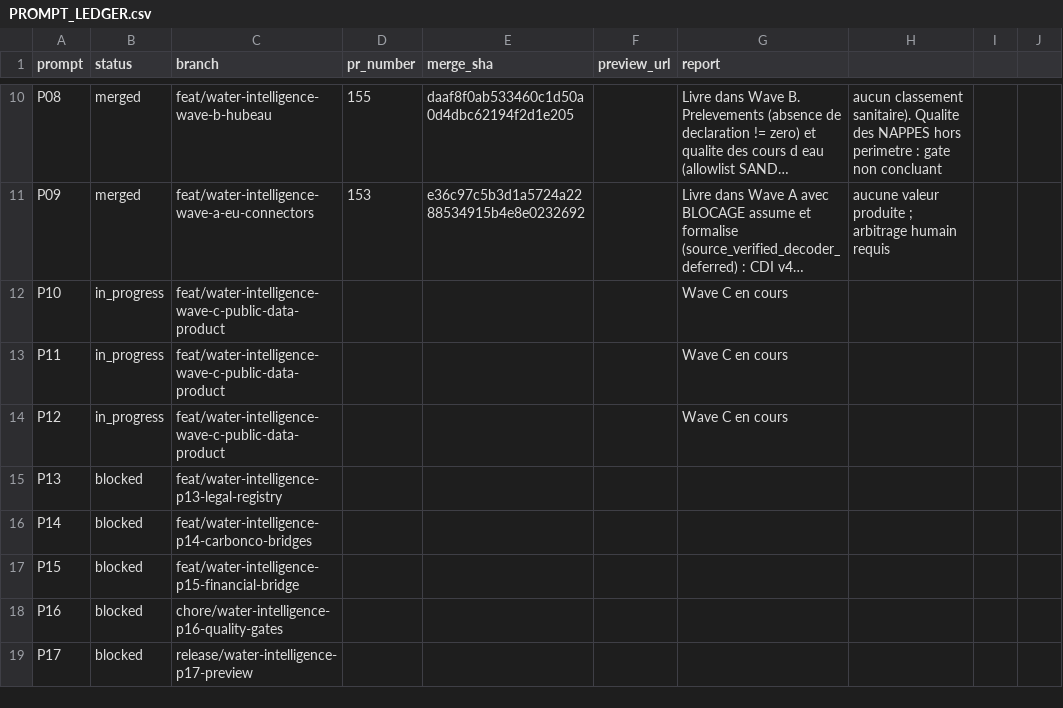
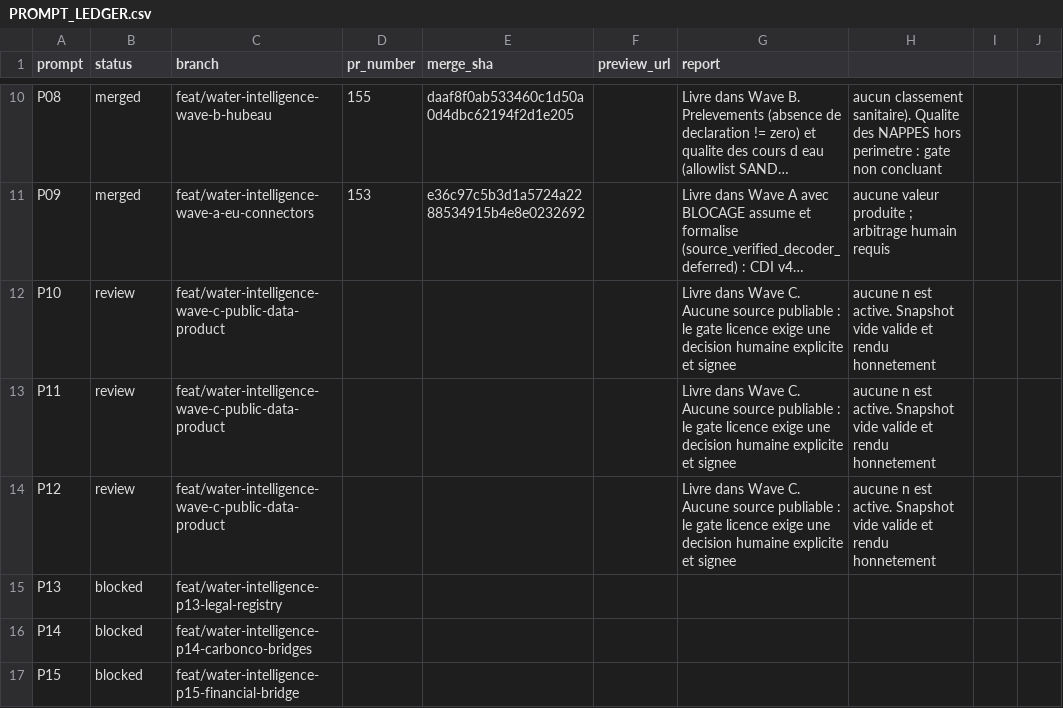
Before and after one commit to ludoviclabs-dotcom/finance-platform, a CSV file: docs/carbonco/water-intelligence/PROMPT_LEDGER.csv, drawn as a sheet; only a part is shown, gaps mark what is left out; the shorter side is filled out with more unchanged rows; long unchanged cells end in …; the diff names each change by its address in the sheet, - before the commit and + after, or states it on an @@ line.

```diff
--- a/docs/carbonco/water-intelligence/PROMPT_LEDGER.csv
+++ b/docs/carbonco/water-intelligence/PROMPT_LEDGER.csv
-B12:B14 (status): in_progress
+B12:B14 (status): review
-G12:G14 (report): Wave C en cours
+G12:G14 (report): Livre dans Wave C. Aucune source publiable : le gate licence exige une decision humaine explicite et signee
-H12:H14: (empty)
+H12:H14: aucune n est active. Snapshot vide valide et rendu honnetement
```
Also changed, not shown: 6 other files.
